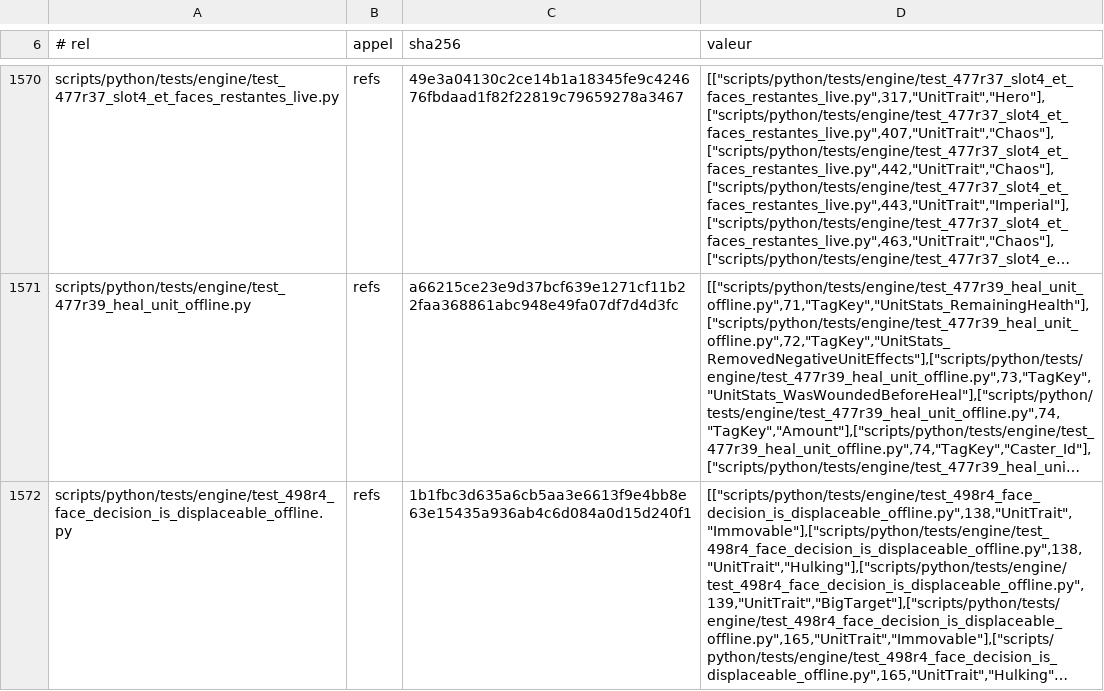
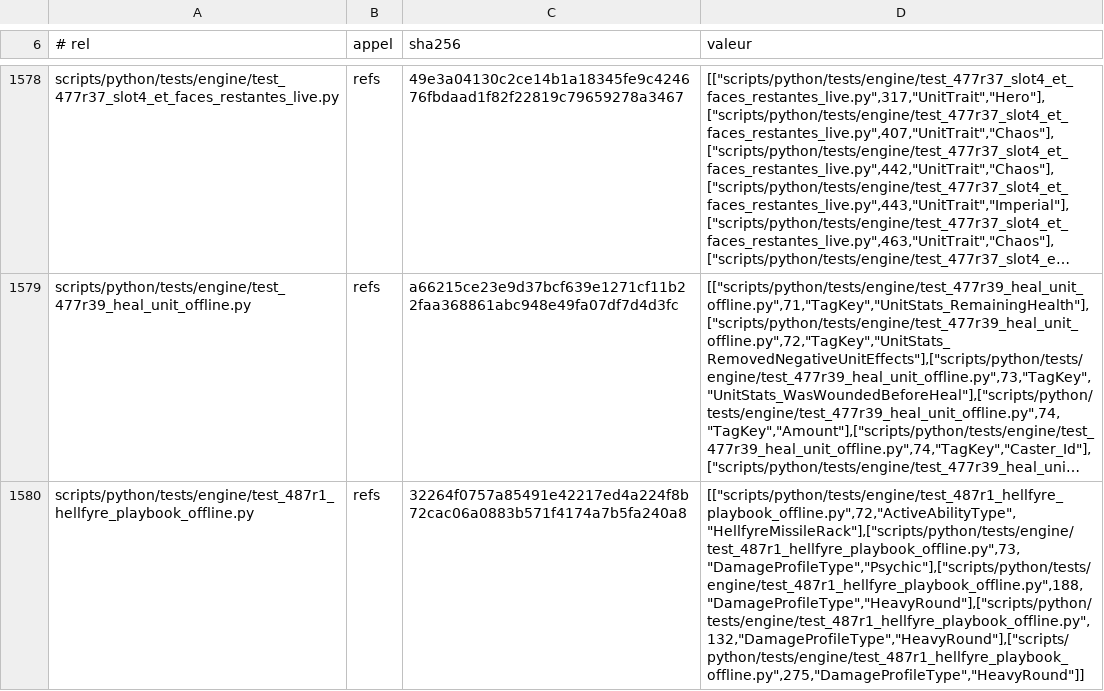
Before and after one commit to NicolasVautrin/tacticus-tools, a TSV file: scripts/cliquets-cache/probe_313_enum_mirror_bijection.tsv, drawn as a sheet; only a part is shown, gaps mark what is left out; the shorter side is filled out with more unchanged rows; long unchanged cells end in …; the diff covers the shown part only; the diff names each change by its address in the sheet, - before the commit and + after, or states it on an @@ line.

```diff
--- a/scripts/cliquets-cache/probe_313_enum_mirror_bijection.tsv
+++ b/scripts/cliquets-cache/probe_313_enum_mirror_bijection.tsv
+row 1580: scripts/python/tests/engine/test_487r1_hellfyre_playbook_offline.py | refs | 32264f0757a85491e42217ed4a224f8b72cac06a0883b571f4174a7b5fa240a8 | [["scripts/python/tests/engine/test_487r1_hellfyre_playbook_offline.py",72,"ActiveAbilityType","HellfyreMissileRack"],["scripts/python/tests/engine/test_487r1_hellfyre_playbook_offline.py",73,"DamageProfileType","Psychic"],["scripts/python/tests/engine/test_487r1_hellfyre_playbook_offline.py",188,"DamageProfileType","HeavyRound"],["scripts/python/tests/engine/test_487r1_hellfyre_playbook_offline.py",132,"DamageProfileType","HeavyRound"],["scripts/python/tests/engine/test_487r1_hellfyre_playbook_offline.py",275,"DamageProfileType","HeavyRound"]]
```
Also changed, not shown: 9 added rows and 24 edited cells elsewhere in this file.
